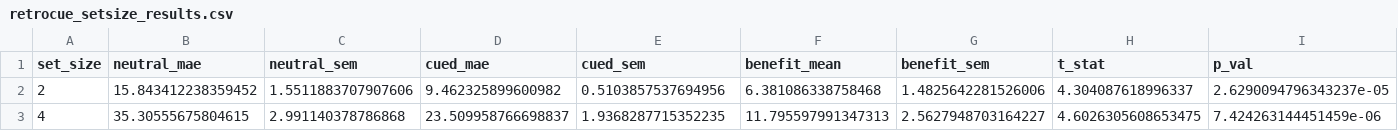
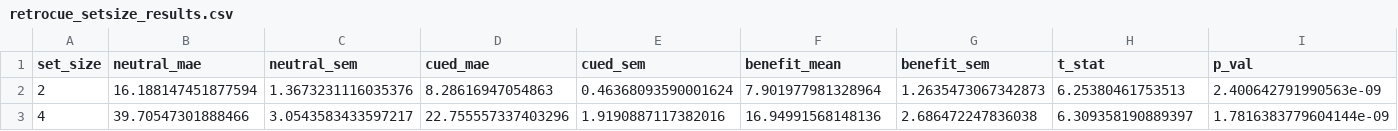
Before and after one commit to Daniel-Gong/WM-GP, a CSV file: visualizations/retrocue_setsize_results.csv, drawn as a sheet.

Commit message:
Refactor maintenance learning in simulation and validation scripts to utilize frozen evaluation points, enhancing attention weight calculations. Update visualization parameters for clarity in attention distribution.

```diff
--- a/visualizations/retrocue_setsize_results.csv
+++ b/visualizations/retrocue_setsize_results.csv
@@ -1,3 +1,3 @@
 set_size,neutral_mae,neutral_sem,cued_mae,cued_sem,benefit_mean,benefit_sem,t_stat,p_val
-2,15.843412238359452,1.5511883707907606,9.462325899600982,0.5103857537694956,6.381086338758468,1.4825642281526006,4.304087618996337,2.6290094796343237e-05
-4,35.30555675804615,2.991140378786868,23.509958766698837,1.9368287715352235,11.795597991347313,2.5627948703164227,4.6026305608653475,7.424263144451459e-06
+2,16.188147451877594,1.3673231116035376,8.28616947054863,0.46368093590001624,7.901977981328964,1.2635473067342873,6.25380461753513,2.400642791990563e-09
+4,39.70547301888466,3.0543583433597217,22.755557337403296,1.9190887117382016,16.94991568148136,2.686472247836038,6.309358190889397,1.7816383779604144e-09
```
Also changed, not shown: 8 other files.
